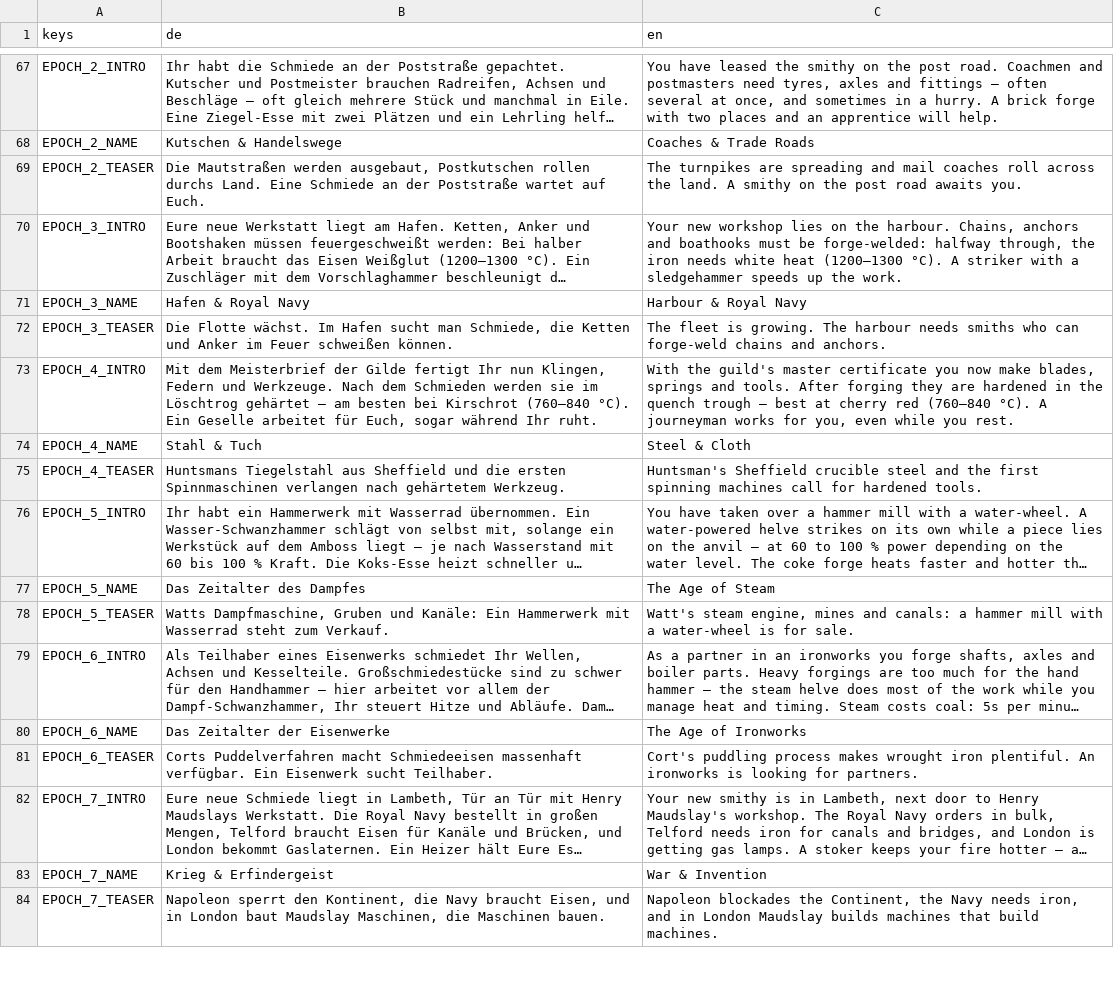
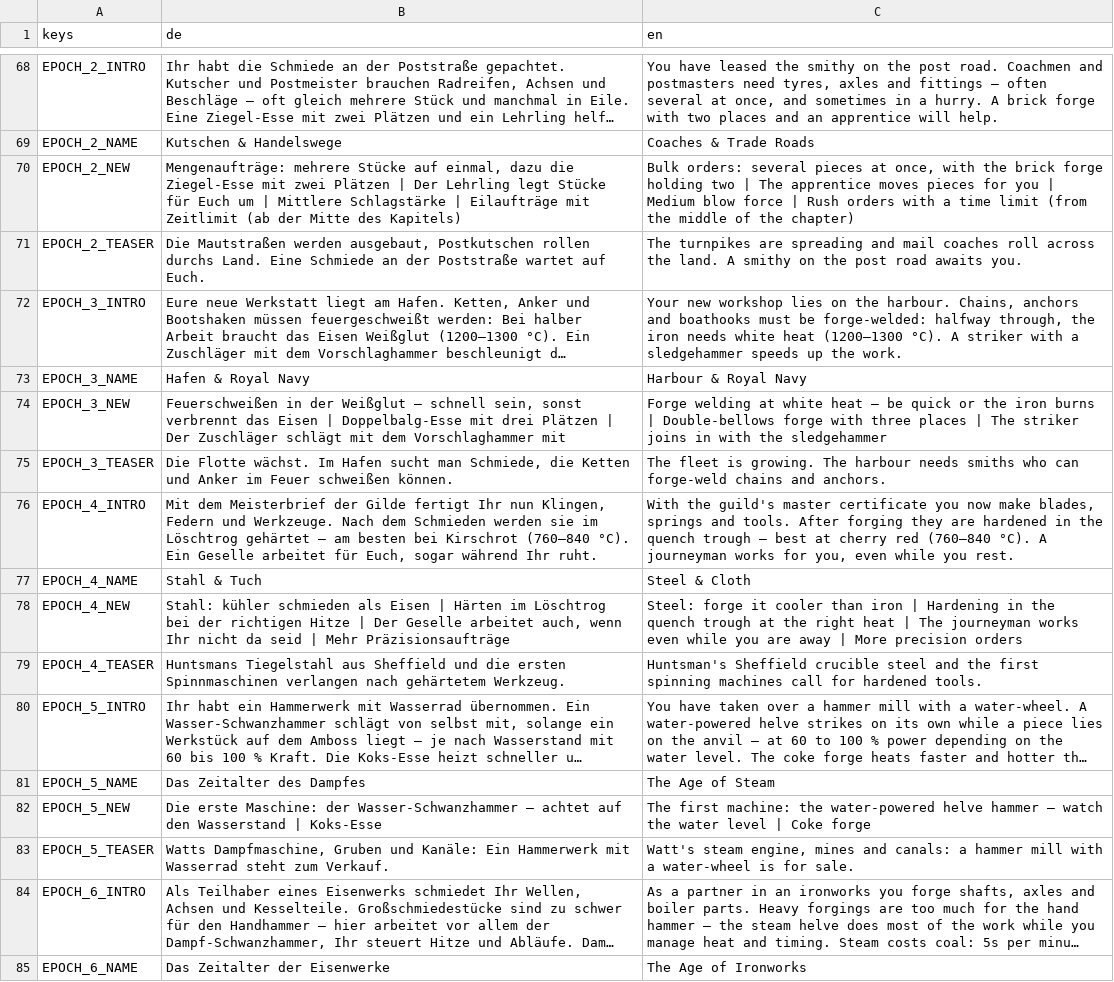
Before and after one commit to MMCK84/forge, a CSV file: localization/translations.csv, drawn as a sheet; only a part is shown, gaps mark what is left out; the shorter side is filled out with more unchanged rows; long unchanged cells end in …; the diff covers the shown part only; the diff names each change by its address in the sheet, - before the commit and + after, or states it on an @@ line.

```diff
--- a/localization/translations.csv
+++ b/localization/translations.csv
+row 70: EPOCH_2_NEW | Mengenaufträge: mehrere Stücke auf einmal, dazu die Ziegel-Esse mit zwei Plätzen | Der Lehrling legt Stücke für Euch um | Mittlere Schlagstärke | Eilaufträge mit Zeitlimit (ab der Mitte des Kapitels) | Bulk orders: several pieces at once, with the brick forge holding two | The apprentice moves pieces for you | Medium blow force | Rush orders with a time limit (from the middle of the chapter)
+row 74: EPOCH_3_NEW | Feuerschweißen in der Weißglut – schnell sein, sonst verbrennt das Eisen | Doppelbalg-Esse mit drei Plätzen | Der Zuschläger schlägt mit dem Vorschlaghammer mit | Forge welding at white heat – be quick or the iron burns | Double-bellows forge with three places | The striker joins in with the sledgehammer
+row 78: EPOCH_4_NEW | Stahl: kühler schmieden als Eisen | Härten im Löschtrog bei der richtigen Hitze | Der Geselle arbeitet auch, wenn Ihr nicht da seid | Mehr Präzisionsaufträge | Steel: forge it cooler than iron | Hardening in the quench trough at the right heat | The journeyman works even while you are away | More precision orders
+row 82: EPOCH_5_NEW | Die erste Maschine: der Wasser-Schwanzhammer – achtet auf den Wasserstand | Koks-Esse | The first machine: the water-powered helve hammer – watch the water level | Coke forge
```
Also changed, not shown: 20 added rows elsewhere in this file, 14 other files.
